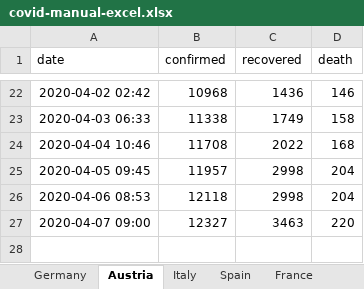
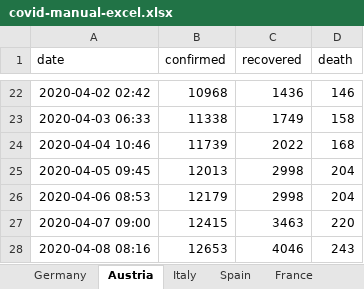
Before and after one commit to cs224/covid-19-data-analysis, an Excel workbook: covid-manual-excel.xlsx, sheet Austria, drawn as a sheet; only a part is shown, gaps mark what is left out; values as stored, in another font and other column widths than the file's, no borders; the diff names each change by its address in the sheet, - before the commit and + after, or states it on an @@ line.

```diff
--- a/covid-manual-excel.xlsx (sheet Austria)
+++ b/covid-manual-excel.xlsx (sheet Austria)
-B24 (confirmed): 11708
+B24 (confirmed): 11739
-B25 (confirmed): 11957
+B25 (confirmed): 12013
-B26 (confirmed): 12118
+B26 (confirmed): 12179
-B27 (confirmed): 12327
+B27 (confirmed): 12415
+row 28: 2020-04-08 08:16 | 12653 | 4046 | 243
```
Also changed, not shown: sheet Germany, 2 other files.
